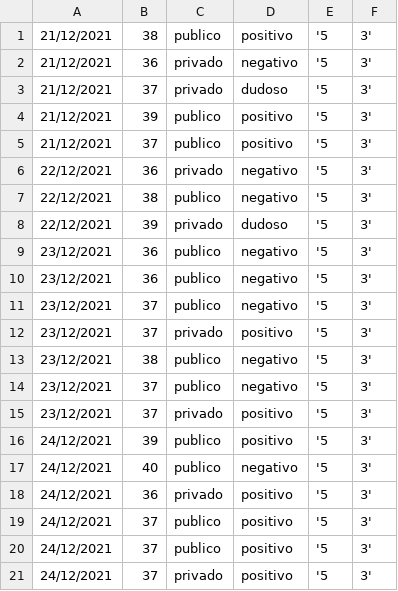
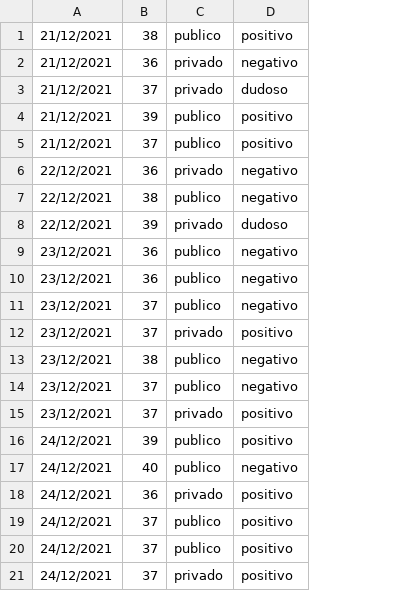
Before and after one commit to sebaber123/CeoDatum, a CSV file: CeoDatumEnv/static/uploads/test.csv, drawn as a sheet; the diff names each change by its address in the sheet, - before the commit and + after, or states it on an @@ line.

```diff
--- a/CeoDatumEnv/static/uploads/test.csv
+++ b/CeoDatumEnv/static/uploads/test.csv
-column E, rows 1-21: all '5
-column F, rows 1-21: all 3'
```
Also changed, not shown: 14 other files.
